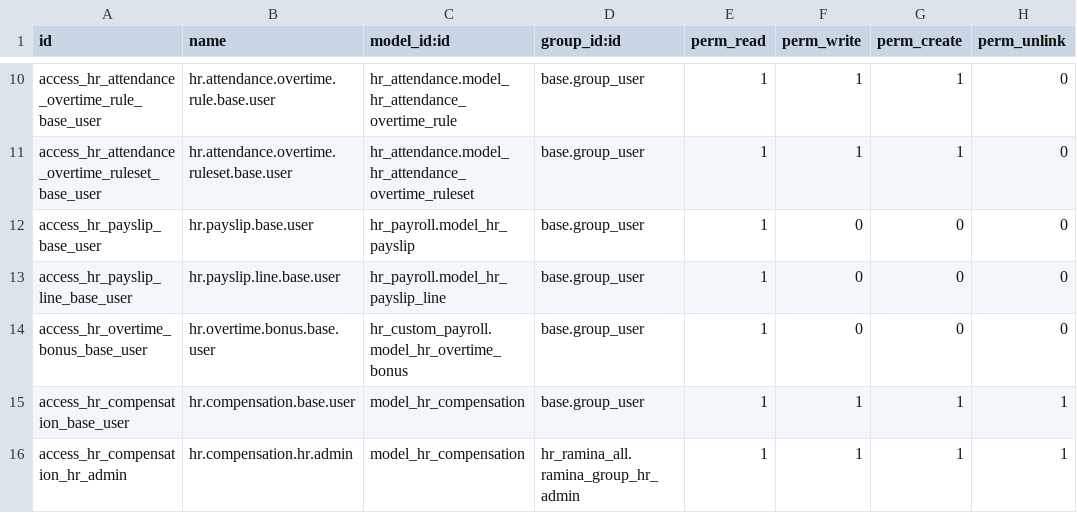
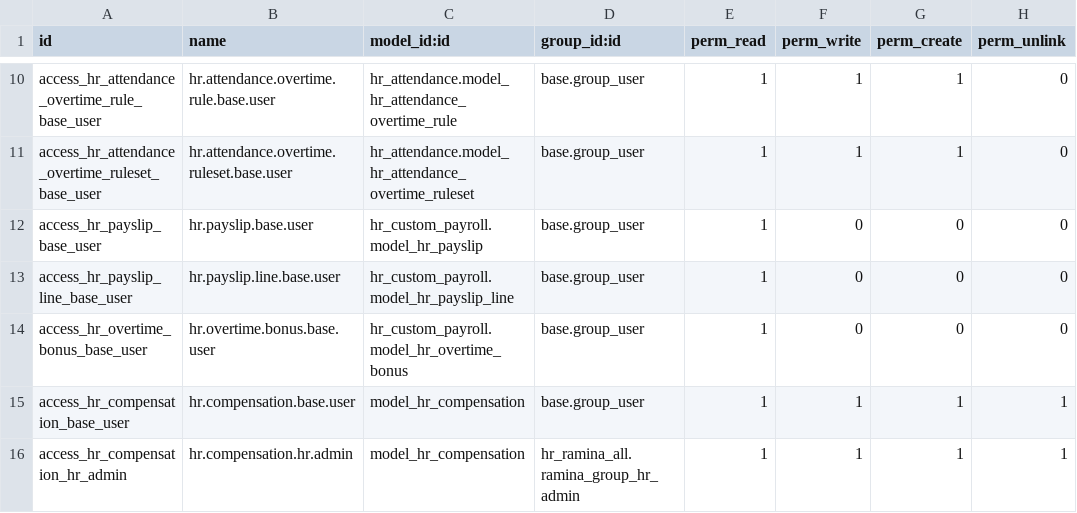
Before and after one commit to Enzakyu/Ramina, a CSV file: odoo_modules/hr_ramina_all/security/ir.model.access.csv, drawn as a sheet; only a part is shown, gaps mark what is left out.

Commit message:
bug fixing"

```diff
--- a/odoo_modules/hr_ramina_all/security/ir.model.access.csv
+++ b/odoo_modules/hr_ramina_all/security/ir.model.access.csv
@@ -11,4 +11,4 @@ access_hr_attendance_overtime_rule_base_user,hr.attendance.overtime.rule.base.us
 access_hr_attendance_overtime_ruleset_base_user,hr.attendance.overtime.ruleset.base.user,hr_attendance.model_hr_attendance_overtime_ruleset,base.group_user,1,1,1,0
-access_hr_payslip_base_user,hr.payslip.base.user,hr_payroll.model_hr_payslip,base.group_user,1,0,0,0
-access_hr_payslip_line_base_user,hr.payslip.line.base.user,hr_payroll.model_hr_payslip_line,base.group_user,1,0,0,0
+access_hr_payslip_base_user,hr.payslip.base.user,hr_custom_payroll.model_hr_payslip,base.group_user,1,0,0,0
+access_hr_payslip_line_base_user,hr.payslip.line.base.user,hr_custom_payroll.model_hr_payslip_line,base.group_user,1,0,0,0
 access_hr_overtime_bonus_base_user,hr.overtime.bonus.base.user,hr_custom_payroll.model_hr_overtime_bonus,base.group_user,1,0,0,0
```
